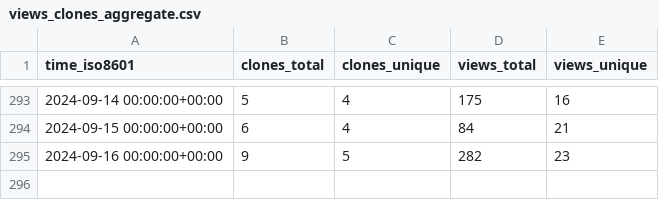
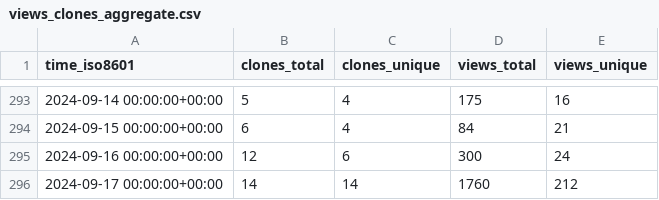
Before and after one commit to joshka/floneum, a CSV file: floneum/floneum/ghrs-data/views_clones_aggregate.csv, drawn as a sheet; only a part is shown, gaps mark what is left out.

```diff
--- a/floneum/floneum/ghrs-data/views_clones_aggregate.csv
+++ b/floneum/floneum/ghrs-data/views_clones_aggregate.csv
@@ -294,2 +294,3 @@ time_iso8601,clones_total,clones_unique,views_total,views_unique
 2024-09-15 00:00:00+00:00,6,4,84,21
-2024-09-16 00:00:00+00:00,9,5,282,23
+2024-09-16 00:00:00+00:00,12,6,300,24
+2024-09-17 00:00:00+00:00,14,14,1760,212
```
Also changed, not shown: 1 other file.
